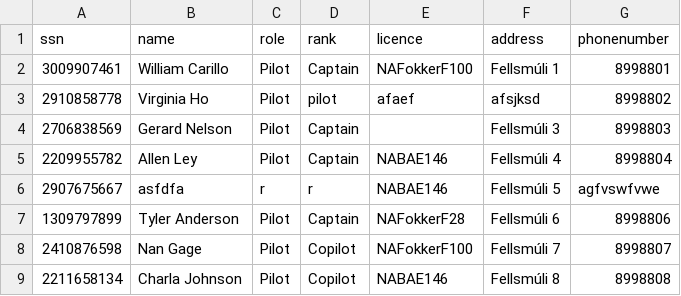
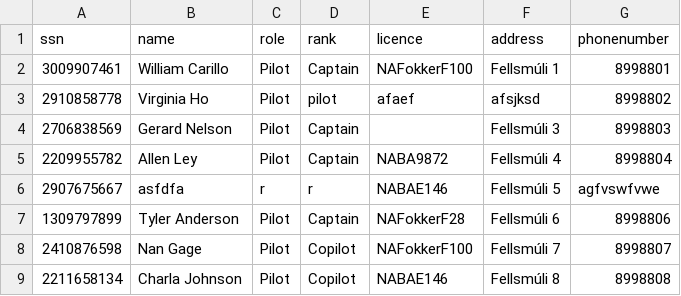
Before and after one commit to fridriks19/Final_programing_assignment1, a CSV file: data/crew2.csv, drawn as a sheet; only a part is shown.

```diff
--- a/data/crew2.csv
+++ b/data/crew2.csv
@@ -4,3 +4,3 @@ ssn,name,role,rank,licence,address,phonenumber
 2706838569,Gerard Nelson,Pilot,Captain,,Fellsmúli 3,8998803
-2209955782,Allen Ley,Pilot,Captain,NABAE146,Fellsmúli 4,8998804
+2209955782,Allen Ley,Pilot,Captain,NABA9872,Fellsmúli 4,8998804
 2907675667,asfdfa,r,r,NABAE146,Fellsmúli 5,agfvswfvwe
```
Also changed, not shown: 7 other files.
